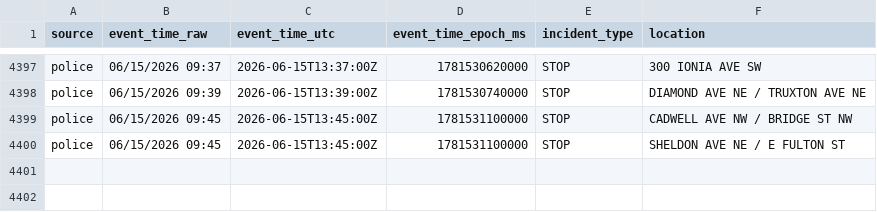
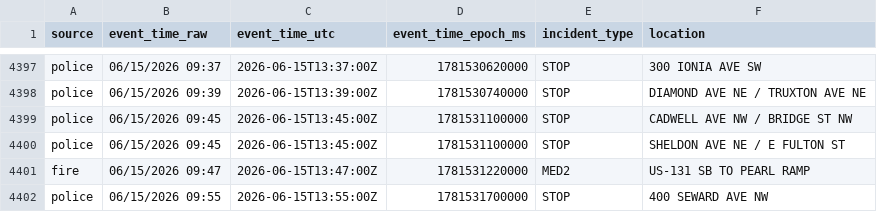
Before and after one commit to Cantica-Systems/west-michigan-dispatch, a CSV file: data/grcity/2026-06.csv, drawn as a sheet; only a part is shown, gaps mark what is left out.

```diff
--- a/data/grcity/2026-06.csv
+++ b/data/grcity/2026-06.csv
@@ -4400 +4400,3 @@ police,06/15/2026 09:45,2026-06-15T13:45:00Z,1781531100000,STOP,CADWELL AVE NW /
 police,06/15/2026 09:45,2026-06-15T13:45:00Z,1781531100000,STOP,SHELDON AVE NE / E FULTON ST
+fire,06/15/2026 09:47,2026-06-15T13:47:00Z,1781531220000,MED2,US-131 SB TO PEARL RAMP
+police,06/15/2026 09:55,2026-06-15T13:55:00Z,1781531700000,STOP,400 SEWARD AVE NW
```
Also changed, not shown: data/kent/2026-06.csv, 3 other files.
